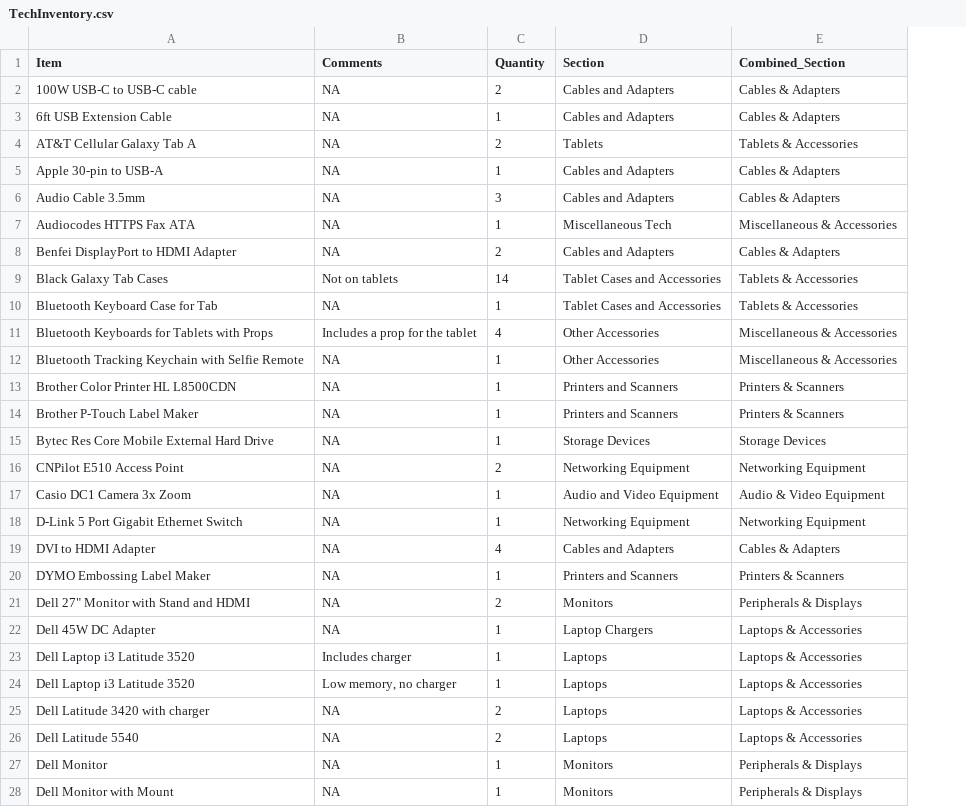
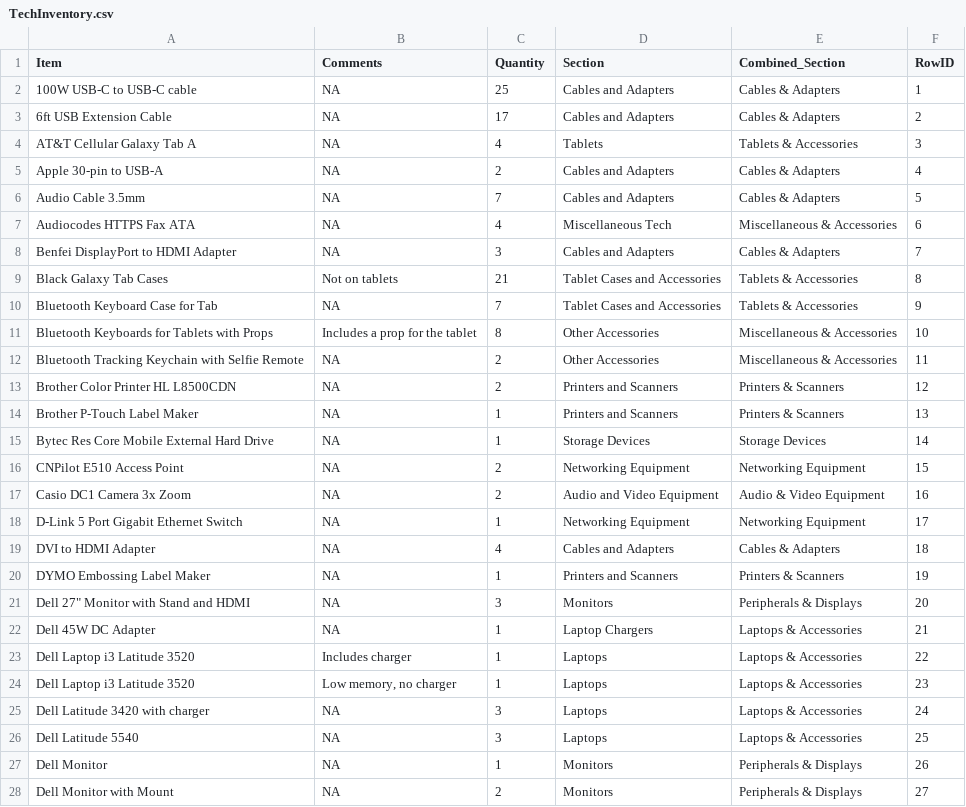
Before and after one commit to zakk-h/HarvestHope, a CSV file: TechInventory.csv, drawn as a sheet; only a part is shown; the diff covers the shown part only; the diff names each change by its address in the sheet, - before the commit and + after, or states it on an @@ line.

```diff
--- a/TechInventory.csv
+++ b/TechInventory.csv
+column F (RowID), rows 2-28: 1 | 2 | 3 | 4 | 5 | 6 | 7 | 8 | 9 | 10 | 11 | 12 | 13 | 14 | 15 | 16 | 17 | 18 | 19 | 20 | 21 | 22 | 23 | 24 | 25 | 26 | 27
-C2 (Quantity): 2
+C2 (Quantity): 25
-C3 (Quantity): 1
+C3 (Quantity): 17
-C4 (Quantity): 2
+C4 (Quantity): 4
-C5 (Quantity): 1
+C5 (Quantity): 2
-C6 (Quantity): 3
+C6 (Quantity): 7
-C7 (Quantity): 1
+C7 (Quantity): 4
-C8 (Quantity): 2
+C8 (Quantity): 3
-C9 (Quantity): 14
+C9 (Quantity): 21
-C10 (Quantity): 1
+C10 (Quantity): 7
-C11 (Quantity): 4
+C11 (Quantity): 8
-C12:C13 (Quantity): 1
+C12:C13 (Quantity): 2
-C17 (Quantity): 1
+C17 (Quantity): 2
-C21 (Quantity): 2
+C21 (Quantity): 3
-C25:C26 (Quantity): 2
+C25:C26 (Quantity): 3
-C28 (Quantity): 1
+C28 (Quantity): 2
```
Also changed, not shown: 32 edited cells elsewhere in this file, 2 other files.
